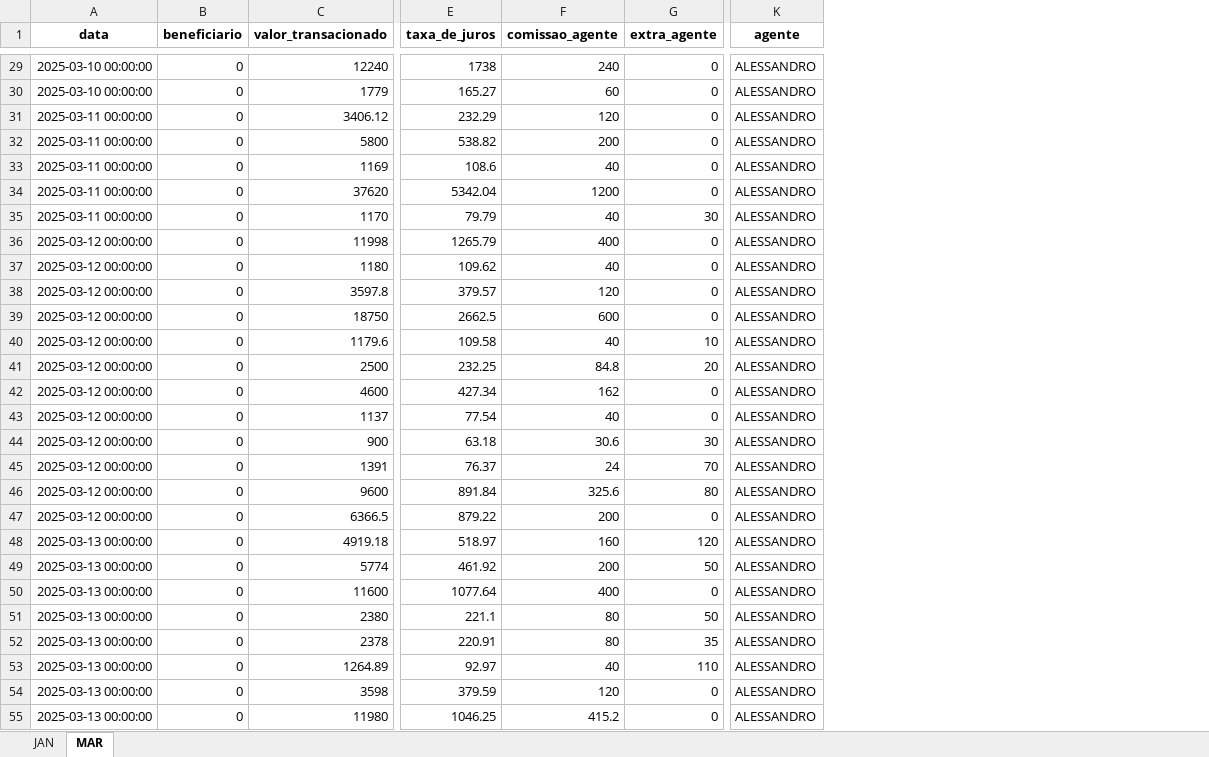
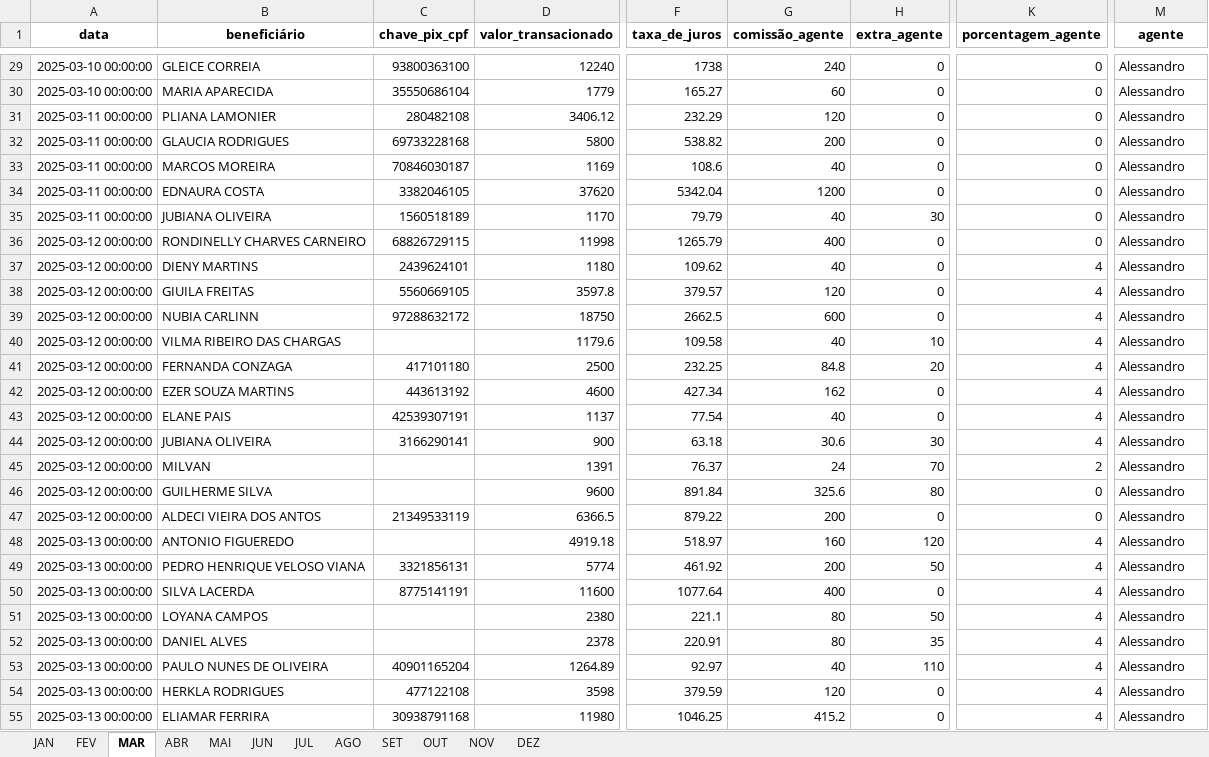
Before and after one commit to Xesadas/A, an Excel workbook: b.xlsx, sheet MAR, drawn as a sheet; only a part is shown, gaps mark what is left out; values as stored, in another font and other column widths than the file's, no borders; removed rows and columns are numbered as before the commit, all else as after; the diff covers the shown part only; the diff names each change by its address in the sheet, - before the commit and + after, or states it on an @@ line.

```diff
--- a/b.xlsx (sheet MAR)
+++ b/b.xlsx (sheet MAR)
+sheet tab: FEV
+sheet tab: ABR
+sheet tab: MAI
+sheet tab: JUN
+sheet tab: JUL
+sheet tab: AGO
+sheet tab: SET
+sheet tab: OUT
+sheet tab: NOV
+sheet tab: DEZ
-column B (beneficiario), rows 29-55: all 0
+column B (beneficiário), rows 29-55: GLEICE CORREIA | MARIA APARECIDA | PLIANA LAMONIER | GLAUCIA RODRIGUES | MARCOS MOREIRA | EDNAURA COSTA | JUBIANA OLIVEIRA | RONDINELLY CHARVES CARNEIRO | DIENY MARTINS | GIUILA FREITAS | NUBIA CARLINN | VILMA RIBEIRO DAS CHARGAS | FERNANDA CONZAGA | EZER SOUZA MARTINS | ELANE PAIS | JUBIANA OLIVEIRA | MILVAN | GUILHERME SILVA | ALDECI VIEIRA DOS ANTOS | ANTONIO FIGUEREDO | PEDRO HENRIQUE VELOSO VIANA | SILVA LACERDA | LOYANA CAMPOS | DANIEL ALVES | PAULO NUNES DE OLIVEIRA | HERKLA RODRIGUES | ELIAMAR FERRIRA
+column C (chave_pix_cpf), rows 29-55: 93800363100 | 35550686104 | 280482108 | 69733228168 | 70846030187 | 3382046105 | 1560518189 | 68826729115 | 2439624101 | 5560669105 | 97288632172 |  | 417101180 | 443613192 | 42539307191 | 3166290141 |  |  | 21349533119 |  | 3321856131 | 8775141191 |  |  | 40901165204 | 477122108 | 30938791168
+column K (porcentagem_agente), rows 29-55: 0 | 0 | 0 | 0 | 0 | 0 | 0 | 0 | 4 | 4 | 4 | 4 | 4 | 4 | 4 | 4 | 2 | 0 | 0 | 4 | 4 | 4 | 4 | 4 | 4 | 4 | 4
-G1: comissao_agente
+G1: comissão_agente
-M29:M55 (agente): ALESSANDRO
+M29:M55 (agente): Alessandro
```
Also changed, not shown: 2 removed rows and 76 edited cells elsewhere in this sheet, sheet JAN, data/b.xlsx, 3 other files.
